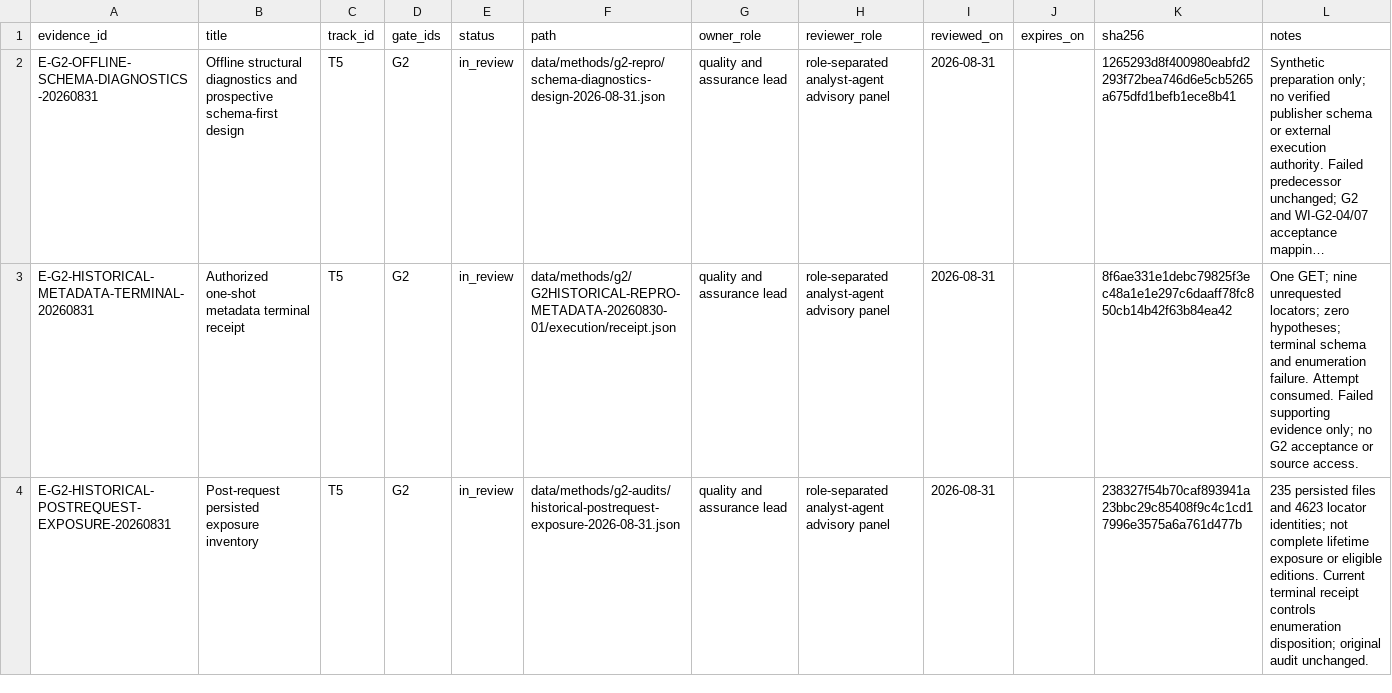
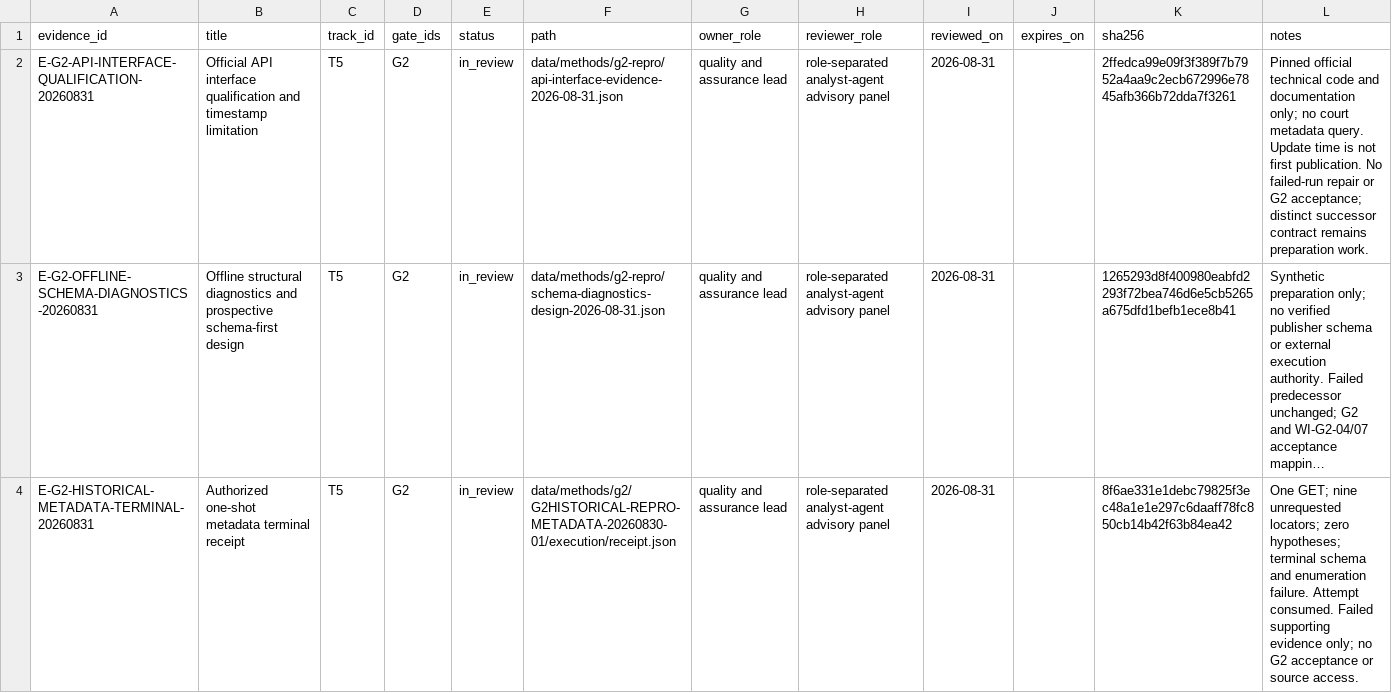
Before and after one commit to edithatogo/global-family-justice-data, a CSV file: programme/evidence_register.csv, drawn as a sheet; only a part is shown; the shorter side is filled out with more unchanged rows; long unchanged cells end in …; the diff names each change by its address in the sheet, - before the commit and + after, or states it on an @@ line.

Commit message:
docs(g2): qualify publisher schema and publication-time limits

```diff
--- a/programme/evidence_register.csv
+++ b/programme/evidence_register.csv
+row 2: E-G2-API-INTERFACE-QUALIFICATION-20260831 | Official API interface qualification and timestamp limitation | T5 | G2 | in_review | data/methods/g2-repro/api-interface-evidence-2026-08-31.json | quality and assurance lead | role-separated analyst-agent advisory panel | 2026-08-31 |  | 2ffedca99e09f3f389f7b7952a4aa9c2ecb672996e7845afb366b72dda7f3261 | Pinned official technical code and documentation only; no court metadata query. Update time is not first publication. No failed-run repair or G2 acceptance; distinct successor contract remains preparation work.
```
Also changed, not shown: 4 other files.
